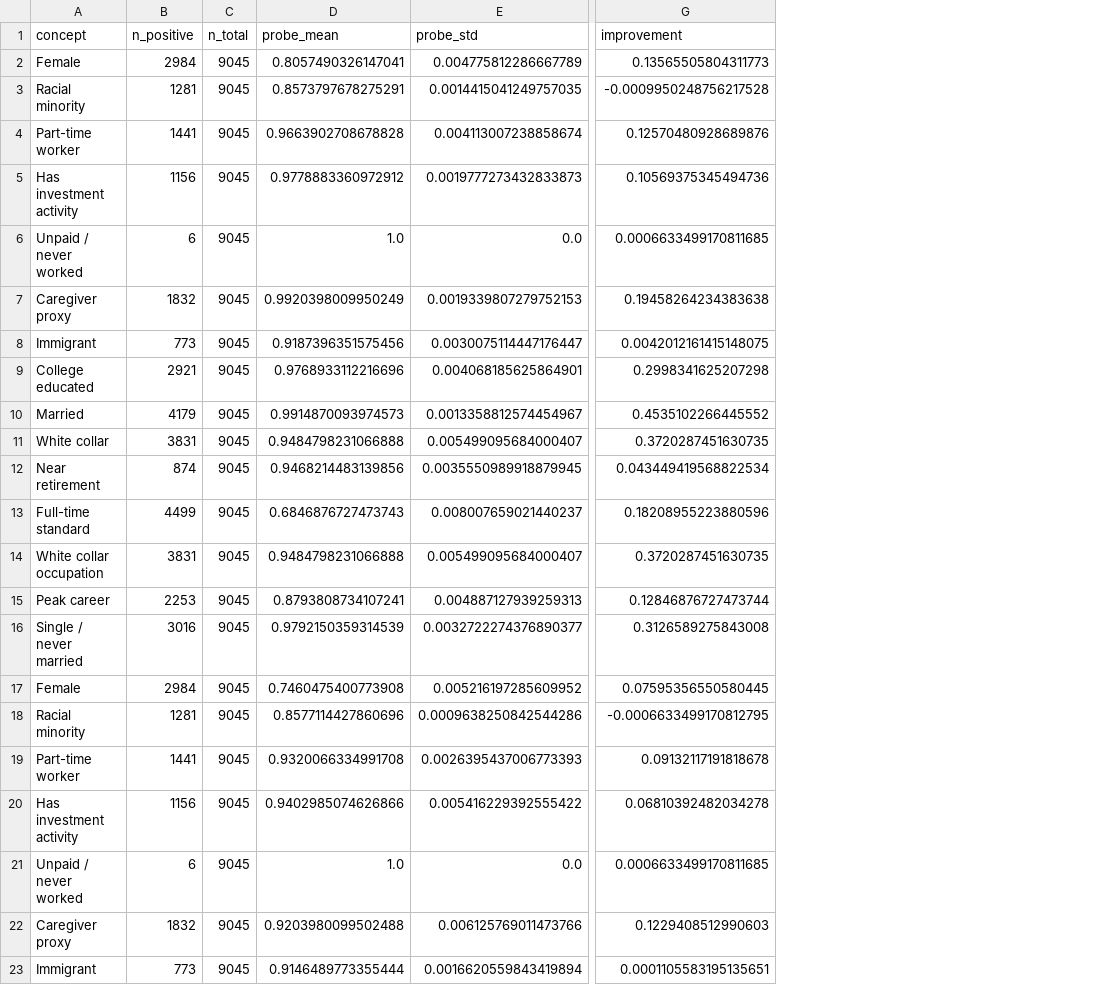
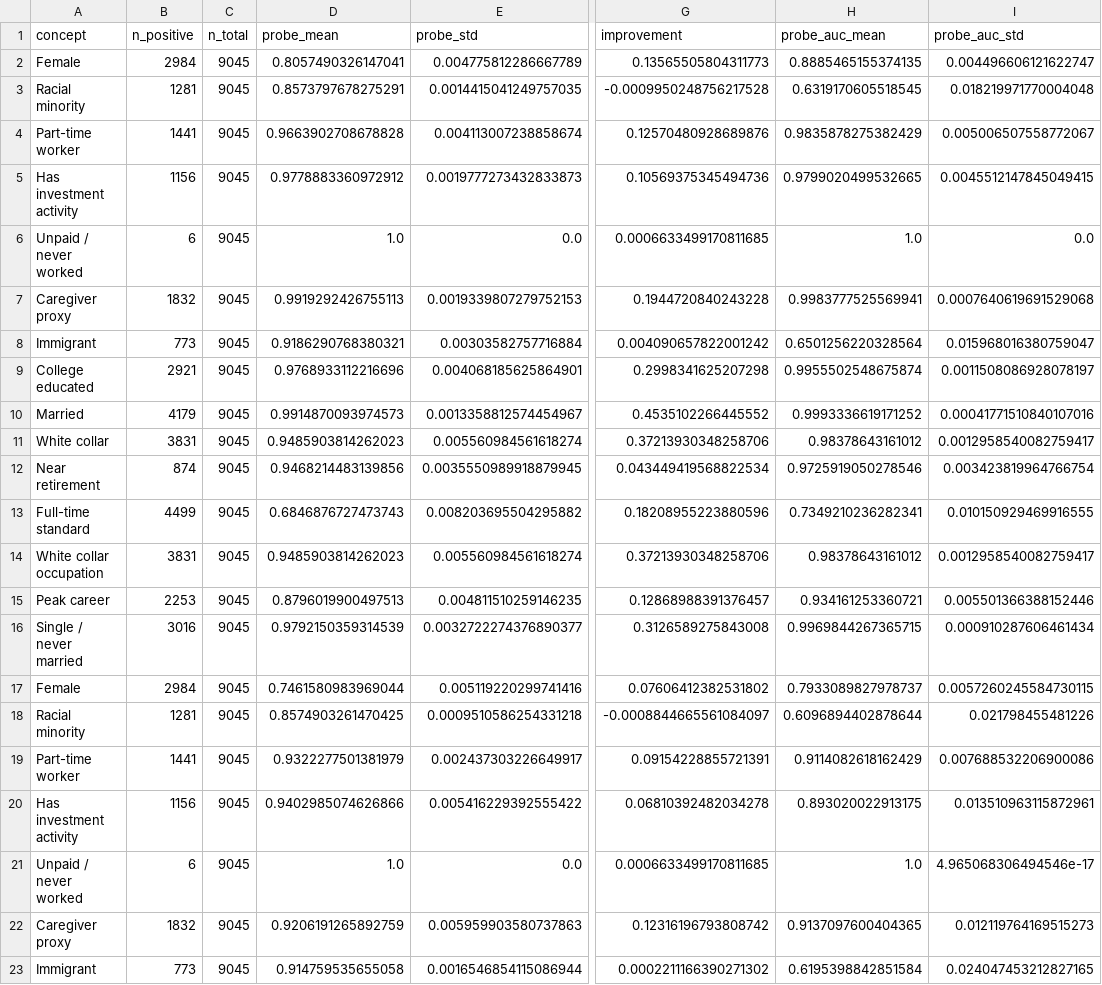
Before and after one commit to Aaresh1705/Auditing-and-Explaining-the-Income-Prediction-Models, a CSV file: assignment2/outputs/concept_probe_results.csv, drawn as a sheet; only a part is shown, gaps mark what is left out; the diff covers the shown part only; the diff names each change by its address in the sheet, - before the commit and + after, or states it on an @@ line.

```diff
--- a/assignment2/outputs/concept_probe_results.csv
+++ b/assignment2/outputs/concept_probe_results.csv
+column H (probe_auc_mean), rows 2-23: 0.8885465155374135 | 0.6319170605518545 | 0.9835878275382429 | 0.9799020499532665 | 1.0 | 0.9983777525569941 | 0.6501256220328564 | 0.9955502548675874 | 0.9993336619171252 | 0.98378643161012 | 0.9725919050278546 | 0.7349210236282341 | 0.98378643161012 | 0.934161253360721 | 0.9969844267365715 | 0.7933089827978737 | 0.6096894402878644 | 0.9114082618162429 | 0.893020022913175 | 1.0 | 0.9137097600404365 | 0.6195398842851584
+column I (probe_auc_std), rows 2-23: 0.004496606121622747 | 0.018219971770004048 | 0.005006507558772067 | 0.0045512147845049415 | 0.0 | 0.0007640619691529068 | 0.015968016380759047 | 0.0011508086928078197 | 0.00041771510840107016 | 0.0012958540082759417 | 0.003423819964766754 | 0.010150929469916555 | 0.0012958540082759417 | 0.005501366388152446 | 0.000910287606461434 | 0.0057260245584730115 | 0.021798455481226 | 0.007688532206900086 | 0.013510963115872961 | 4.965068306494546e-17 | 0.012119764169515273 | 0.024047453212827165
-D7 (probe_mean): 0.9920398009950249
+D7 (probe_mean): 0.9919292426755113
-G7 (improvement): 0.19458264234383638
+G7 (improvement): 0.1944720840243228
-D8 (probe_mean): 0.9187396351575456
+D8 (probe_mean): 0.9186290768380321
-E8 (probe_std): 0.0030075114447176447
+E8 (probe_std): 0.00303582757716884
-G8 (improvement): 0.0042012161415148075
+G8 (improvement): 0.004090657822001242
-D11 (probe_mean): 0.9484798231066888
+D11 (probe_mean): 0.9485903814262023
-E11 (probe_std): 0.005499095684000407
+E11 (probe_std): 0.005560984561618274
-G11 (improvement): 0.3720287451630735
+G11 (improvement): 0.37213930348258706
-E13 (probe_std): 0.008007659021440237
+E13 (probe_std): 0.008203695504295882
-D14 (probe_mean): 0.9484798231066888
+D14 (probe_mean): 0.9485903814262023
-E14 (probe_std): 0.005499095684000407
+E14 (probe_std): 0.005560984561618274
-G14 (improvement): 0.3720287451630735
+G14 (improvement): 0.37213930348258706
-D15 (probe_mean): 0.8793808734107241
+D15 (probe_mean): 0.8796019900497513
-E15 (probe_std): 0.004887127939259313
+E15 (probe_std): 0.004811510259146235
-G15 (improvement): 0.12846876727473744
+G15 (improvement): 0.12868988391376457
-D17 (probe_mean): 0.7460475400773908
+D17 (probe_mean): 0.7461580983969044
-E17 (probe_std): 0.005216197285609952
+E17 (probe_std): 0.005119220299741416
-G17 (improvement): 0.07595356550580445
+G17 (improvement): 0.07606412382531802
-D18 (probe_mean): 0.8577114427860696
+D18 (probe_mean): 0.8574903261470425
-E18 (probe_std): 0.0009638250842544286
+E18 (probe_std): 0.0009510586254331218
-G18 (improvement): -0.0006633499170812795
+G18 (improvement): -0.0008844665561084097
-D19 (probe_mean): 0.9320066334991708
+D19 (probe_mean): 0.9322277501381979
-E19 (probe_std): 0.0026395437006773393
+E19 (probe_std): 0.002437303226649917
-G19 (improvement): 0.09132117191818678
+G19 (improvement): 0.09154228855721391
-D22 (probe_mean): 0.9203980099502488
+D22 (probe_mean): 0.9206191265892759
-E22 (probe_std): 0.006125769011473766
+E22 (probe_std): 0.005959903580737863
-G22 (improvement): 0.1229408512990603
+G22 (improvement): 0.12316196793808742
-D23 (probe_mean): 0.9146489773355444
+D23 (probe_mean): 0.914759535655058
-E23 (probe_std): 0.0016620559843419894
+E23 (probe_std): 0.0016546854115086944
-G23 (improvement): 0.0001105583195135651
+G23 (improvement): 0.0002211166390271302
```
Also changed, not shown: 29 edited cells elsewhere in this file, assignment2/outputs/fairness_metrics.csv, assignment2/outputs/proxy_analysis.csv, 34 other files.
